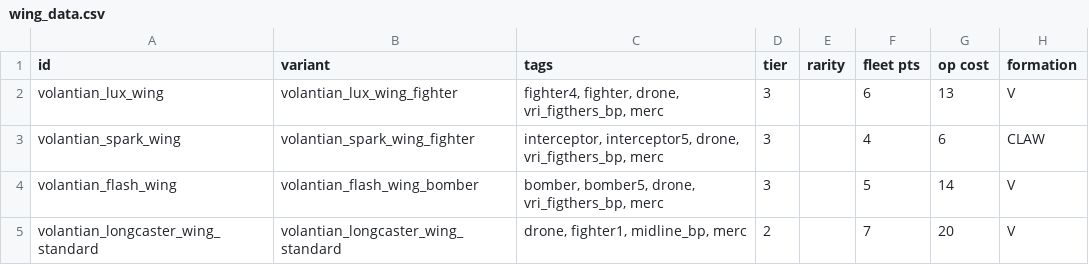
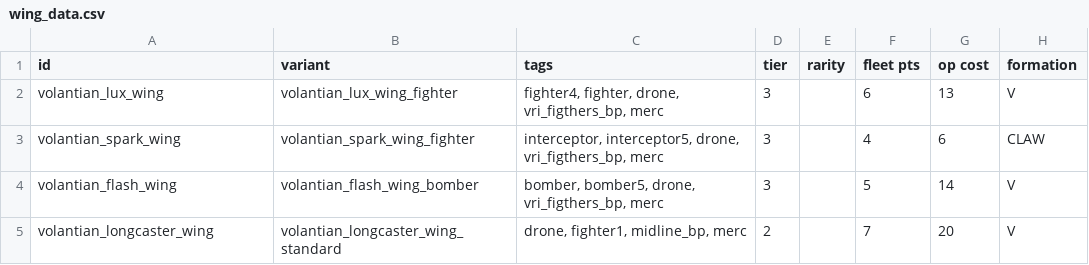
Before and after one commit to TouchOfVanilla/Volantian-Starsector-Mod, a CSV file: data/hulls/wing_data.csv, drawn as a sheet; only a part is shown; the diff names each change by its address in the sheet, - before the commit and + after, or states it on an @@ line.

Commit message:
Fix: oopsie woopsie wing_data.csv

```diff
--- a/data/hulls/wing_data.csv
+++ b/data/hulls/wing_data.csv
-A5 (id): volantian_longcaster_wing_standard
+A5 (id): volantian_longcaster_wing
```
